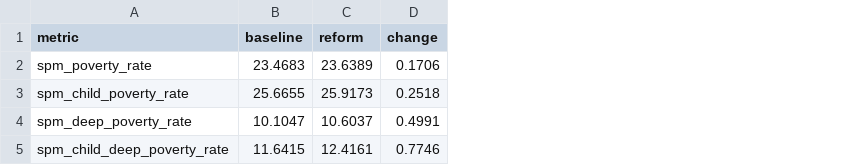
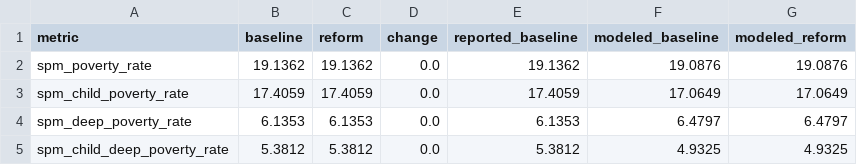
Before and after one commit to PolicyEngine/snap-bbce-repeal, a CSV file: public/data/poverty_metrics.csv, drawn as a sheet; the diff names each change by its address in the sheet, - before the commit and + after, or states it on an @@ line.

```diff
--- a/public/data/poverty_metrics.csv
+++ b/public/data/poverty_metrics.csv
+column E (reported_baseline), rows 2-5: 19.1362 | 17.4059 | 6.1353 | 5.3812
+column F (modeled_baseline), rows 2-5: 19.0876 | 17.0649 | 6.4797 | 4.9325
+column G (modeled_reform), rows 2-5: 19.0876 | 17.0649 | 6.4797 | 4.9325
-B2 (baseline): 23.4683
+B2 (baseline): 19.1362
-C2 (reform): 23.6389
+C2 (reform): 19.1362
-D2 (change): 0.1706
+D2 (change): 0.0
-B3 (baseline): 25.6655
+B3 (baseline): 17.4059
-C3 (reform): 25.9173
+C3 (reform): 17.4059
-D3 (change): 0.2518
+D3 (change): 0.0
-B4 (baseline): 10.1047
+B4 (baseline): 6.1353
-C4 (reform): 10.6037
+C4 (reform): 6.1353
-D4 (change): 0.4991
+D4 (change): 0.0
-B5 (baseline): 11.6415
+B5 (baseline): 5.3812
-C5 (reform): 12.4161
+C5 (reform): 5.3812
-D5 (change): 0.7746
+D5 (change): 0.0
```
Also changed, not shown: public/data/archetypes.csv, public/data/distributional_impact.csv, 20 other files.
